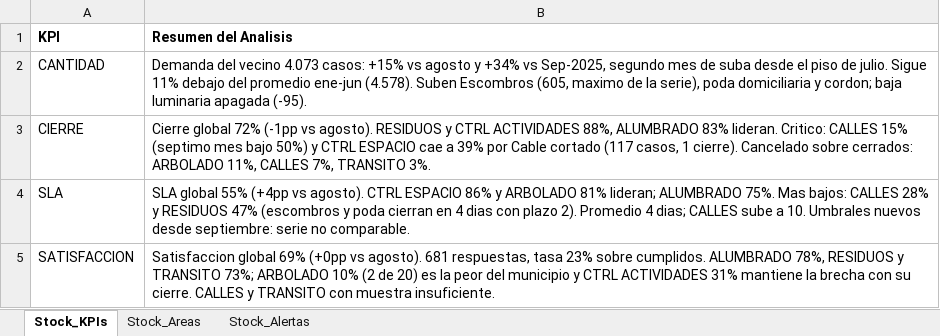
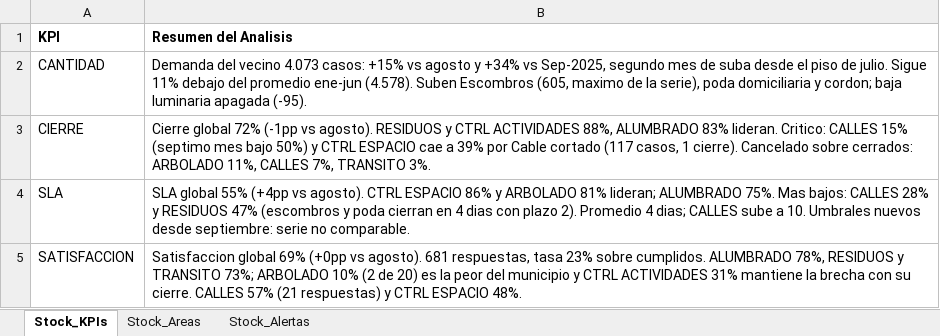
Before and after one commit to CesarZeta/Monitor_de_Gestion, an Excel workbook: Tablas/Tablas_Stock_2026_09.xlsx, sheet Stock_KPIs, drawn as a sheet; values as stored, in another font and other column widths than the file's, no borders; the diff names each change by its address in the sheet, - before the commit and + after, or states it on an @@ line.

Commit message:
Tablas_Stock archivo - Sep-2026

```diff
--- a/Tablas/Tablas_Stock_2026_09.xlsx (sheet Stock_KPIs)
+++ b/Tablas/Tablas_Stock_2026_09.xlsx (sheet Stock_KPIs)
-B5 (Resumen del Analisis): …cierre. CALLES y TRANSITO con muestra insuficiente.
+B5 (Resumen del Analisis): …cierre. CALLES 57% (21 respuestas) y CTRL ESPACIO 48%.
```
Also changed, not shown: sheet Stock_Alertas.
